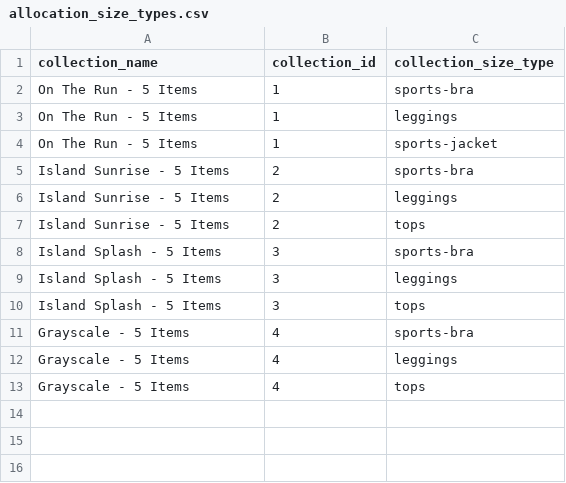
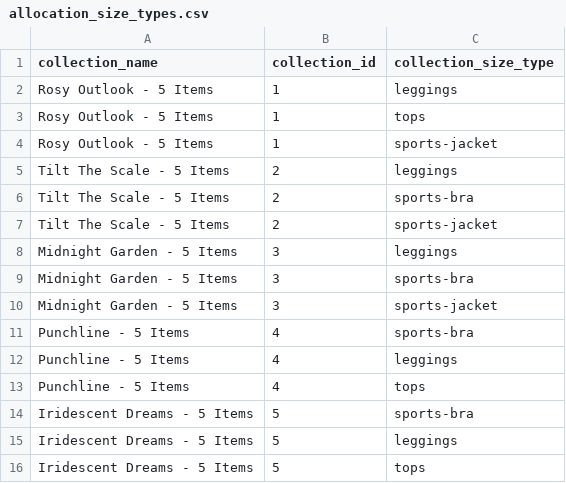
Before and after one commit to FLWallace105/allocation, a CSV file: allocation_size_types.csv, drawn as a sheet.

```diff
--- a/allocation_size_types.csv
+++ b/allocation_size_types.csv
@@ -1,13 +1,16 @@
 collection_name,collection_id,collection_size_type
-On The Run - 5 Items,1,sports-bra
-On The Run - 5 Items,1,leggings
-On The Run - 5 Items,1,sports-jacket
-Island Sunrise - 5 Items,2,sports-bra
-Island Sunrise - 5 Items,2,leggings
-Island Sunrise - 5 Items,2,tops
-Island Splash - 5 Items,3,sports-bra
-Island Splash - 5 Items,3,leggings
-Island Splash - 5 Items,3,tops
-Grayscale - 5 Items,4,sports-bra
-Grayscale - 5 Items,4,leggings
-Grayscale - 5 Items,4,tops
+Rosy Outlook - 5 Items,1,leggings
+Rosy Outlook - 5 Items,1,tops
+Rosy Outlook - 5 Items,1,sports-jacket
+Tilt The Scale - 5 Items,2,leggings
+Tilt The Scale - 5 Items,2,sports-bra
+Tilt The Scale - 5 Items,2,sports-jacket
+Midnight Garden - 5 Items,3,leggings
+Midnight Garden - 5 Items,3,sports-bra
+Midnight Garden - 5 Items,3,sports-jacket
+Punchline - 5 Items,4,sports-bra
+Punchline - 5 Items,4,leggings
+Punchline - 5 Items,4,tops
+Iridescent Dreams - 5 Items,5,sports-bra
+Iridescent Dreams - 5 Items,5,leggings
+Iridescent Dreams - 5 Items,5,tops
```
Also changed, not shown: allocation_alternate_products_production.csv, allocation_inventory.csv, 11 other files.
